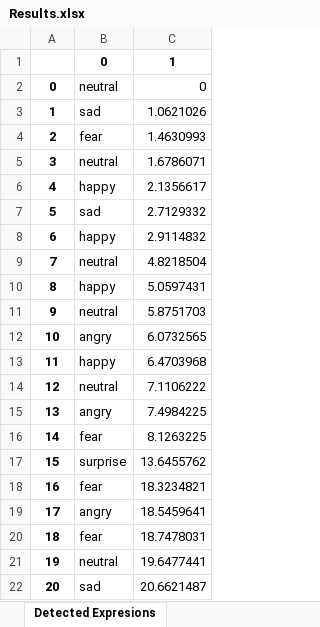
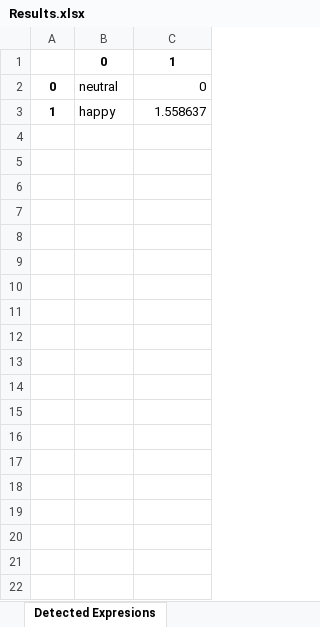
Before and after one commit to NathanCortinaz/TCC2, an Excel workbook: src/Results/Results.xlsx, sheet Detected Expresions, drawn as a sheet; values as stored, in another font and other column widths than the file's, no borders; removed rows and columns are numbered as before the commit, all else as after; the diff names each change by its address in the sheet, - before the commit and + after, or states it on an @@ line.

```diff
--- a/src/Results/Results.xlsx (sheet Detected Expresions)
+++ b/src/Results/Results.xlsx (sheet Detected Expresions)
-row 3: 1 | sad | 1.0621026
-row 4: 2 | fear | 1.4630993
-row 5: 3 | neutral | 1.6786071
-row 6: 4 | happy | 2.1356617
-row 7: 5 | sad | 2.7129332
-row 8: 6 | happy | 2.9114832
-row 9: 7 | neutral | 4.8218504
-row 10: 8 | happy | 5.0597431
-row 11: 9 | neutral | 5.8751703
-row 12: 10 | angry | 6.0732565
-row 13: 11 | happy | 6.4703968
-row 14: 12 | neutral | 7.1106222
-row 15: 13 | angry | 7.4984225
-row 16: 14 | fear | 8.1263225
-row 17: 15 | surprise | 13.6455762
-row 18: 16 | fear | 18.3234821
-row 19: 17 | angry | 18.5459641
-row 20: 18 | fear | 18.7478031
-row 21: 19 | neutral | 19.6477441
-row 22: 20 | sad | 20.6621487
+row 3: 1 | happy | 1.558637
```
Also changed, not shown: 6 other files.
